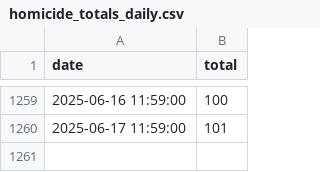
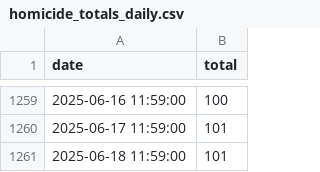
Before and after one commit to nickhand/gun-violence-dashboard-data, a CSV file: gun_violence_dashboard_data/data/raw/homicide_totals_daily.csv, drawn as a sheet; only a part is shown, gaps mark what is left out; the diff names each change by its address in the sheet, - before the commit and + after, or states it on an @@ line.

```diff
--- a/gun_violence_dashboard_data/data/raw/homicide_totals_daily.csv
+++ b/gun_violence_dashboard_data/data/raw/homicide_totals_daily.csv
+row 1261: 2025-06-18 11:59:00 | 101
```
Also changed, not shown: 2 other files.
